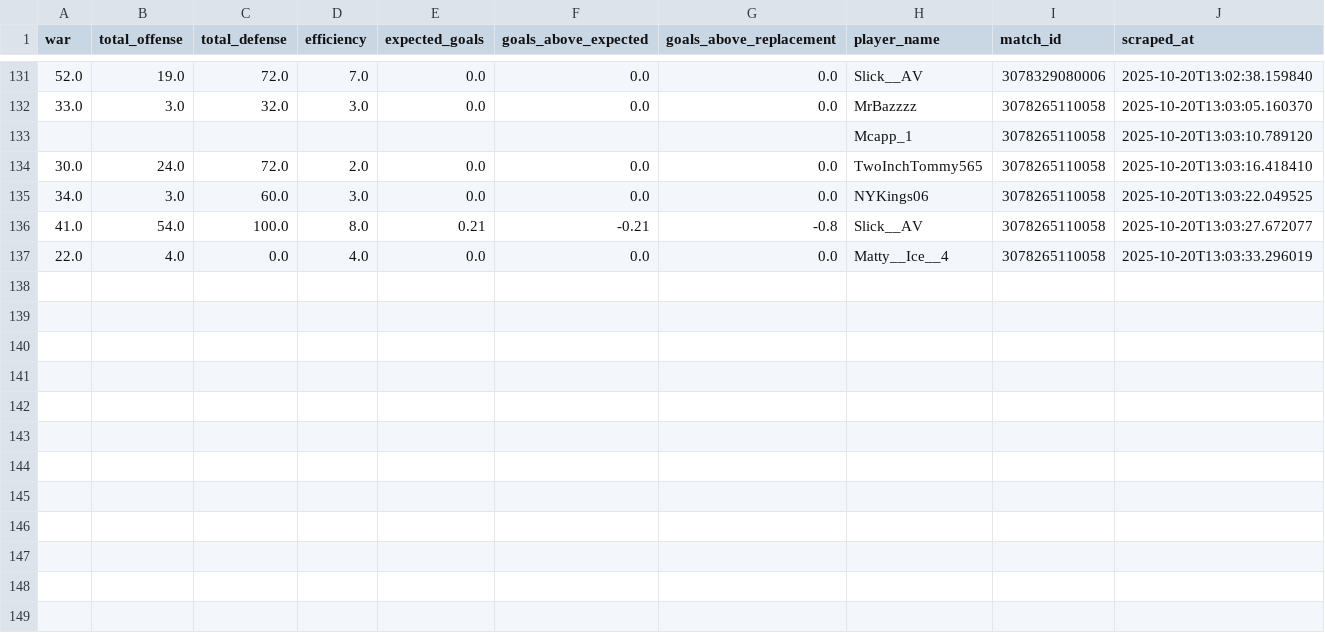
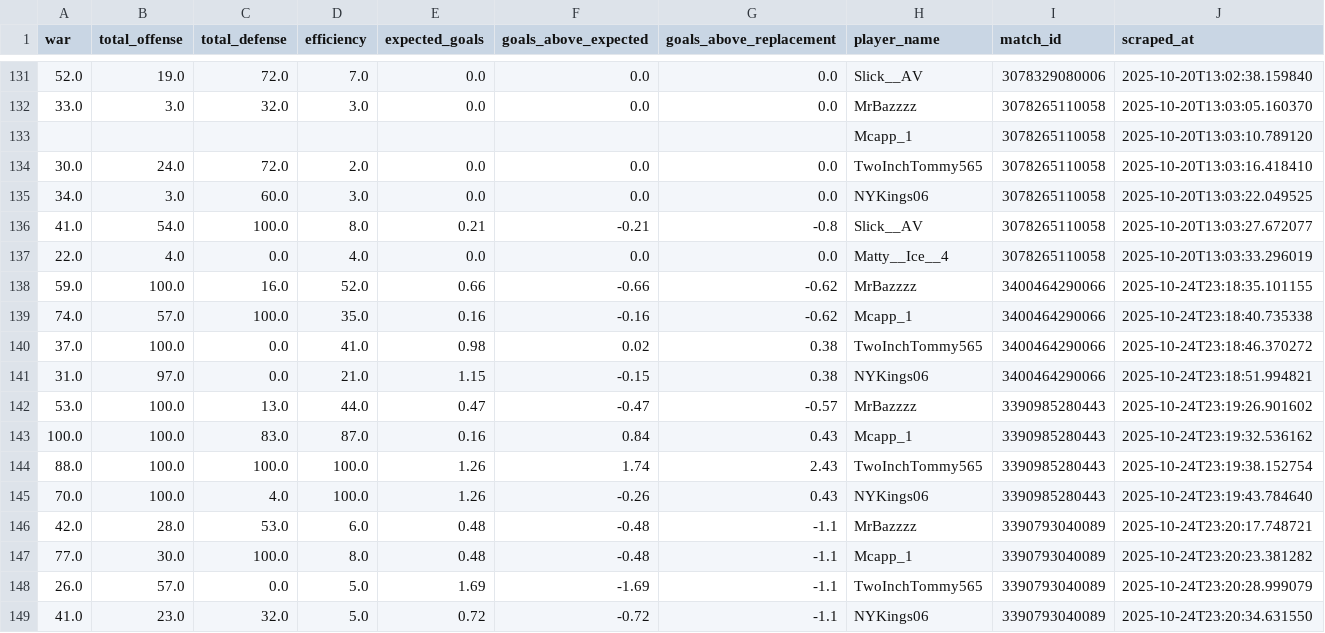
Before and after one commit to Mcapp1/NHL_26, a CSV file: data/raw/advanced_stats.csv, drawn as a sheet; only a part is shown, gaps mark what is left out.

```diff
--- a/data/raw/advanced_stats.csv
+++ b/data/raw/advanced_stats.csv
@@ -137 +137,13 @@ war,total_offense,total_defense,efficiency,expected_goals,goals_above_expected,g
 22.0,4.0,0.0,4.0,0.0,0.0,0.0,Matty__Ice__4,3078265110058,2025-10-20T13:03:33.296019
+59.0,100.0,16.0,52.0,0.66,-0.66,-0.62,MrBazzzz,3400464290066,2025-10-24T23:18:35.101155
+74.0,57.0,100.0,35.0,0.16,-0.16,-0.62,Mcapp_1,3400464290066,2025-10-24T23:18:40.735338
+37.0,100.0,0.0,41.0,0.98,0.02,0.38,TwoInchTommy565,3400464290066,2025-10-24T23:18:46.370272
+31.0,97.0,0.0,21.0,1.15,-0.15,0.38,NYKings06,3400464290066,2025-10-24T23:18:51.994821
+53.0,100.0,13.0,44.0,0.47,-0.47,-0.57,MrBazzzz,3390985280443,2025-10-24T23:19:26.901602
+100.0,100.0,83.0,87.0,0.16,0.84,0.43,Mcapp_1,3390985280443,2025-10-24T23:19:32.536162
+88.0,100.0,100.0,100.0,1.26,1.74,2.43,TwoInchTommy565,3390985280443,2025-10-24T23:19:38.152754
+70.0,100.0,4.0,100.0,1.26,-0.26,0.43,NYKings06,3390985280443,2025-10-24T23:19:43.784640
+42.0,28.0,53.0,6.0,0.48,-0.48,-1.1,MrBazzzz,3390793040089,2025-10-24T23:20:17.748721
+77.0,30.0,100.0,8.0,0.48,-0.48,-1.1,Mcapp_1,3390793040089,2025-10-24T23:20:23.381282
+26.0,57.0,0.0,5.0,1.69,-1.69,-1.1,TwoInchTommy565,3390793040089,2025-10-24T23:20:28.999079
+41.0,23.0,32.0,5.0,0.72,-0.72,-1.1,NYKings06,3390793040089,2025-10-24T23:20:34.631550
```
Also changed, not shown: data/processed/merged_stats.csv, data/processed/shot_locations.csv, 1 other file.
